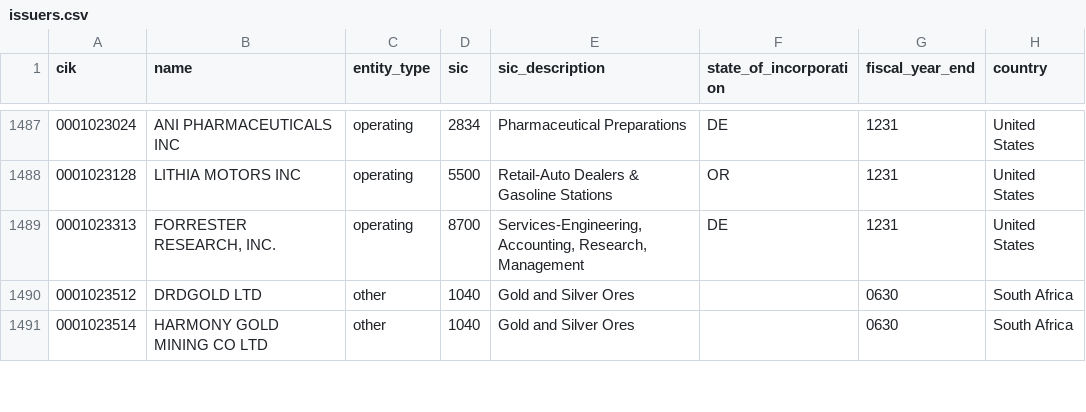
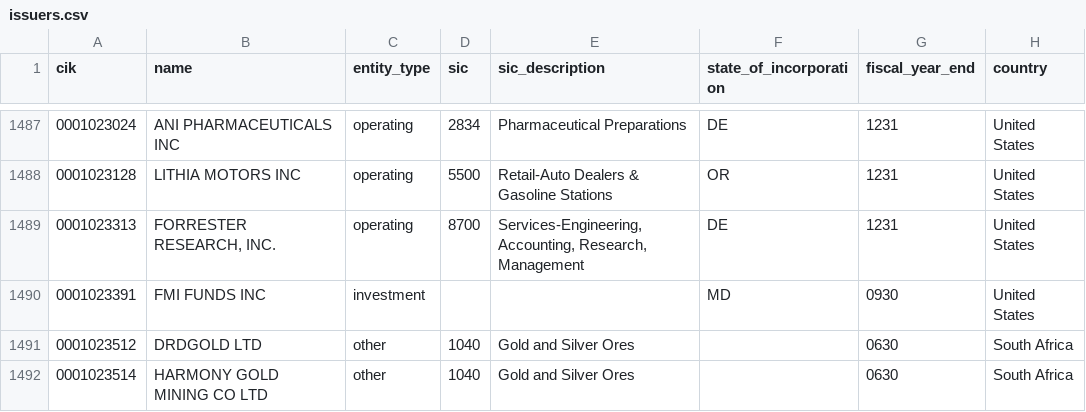
Before and after one commit to zhuy9/security-master, a CSV file: data/issuers.csv, drawn as a sheet; only a part is shown, gaps mark what is left out.

```diff
--- a/data/issuers.csv
+++ b/data/issuers.csv
@@ -1489,2 +1489,3 @@ cik,name,entity_type,sic,sic_description,state_of_incorporation,fiscal_year_end,
 0001023313,"FORRESTER RESEARCH, INC.",operating,8700,"Services-Engineering, Accounting, Research, Management",DE,1231,United States
+0001023391,FMI FUNDS INC,investment,,,MD,0930,United States
 0001023512,DRDGOLD LTD,other,1040,Gold and Silver Ores,,0630,South Africa
```
Also changed, not shown: 2 other files.
